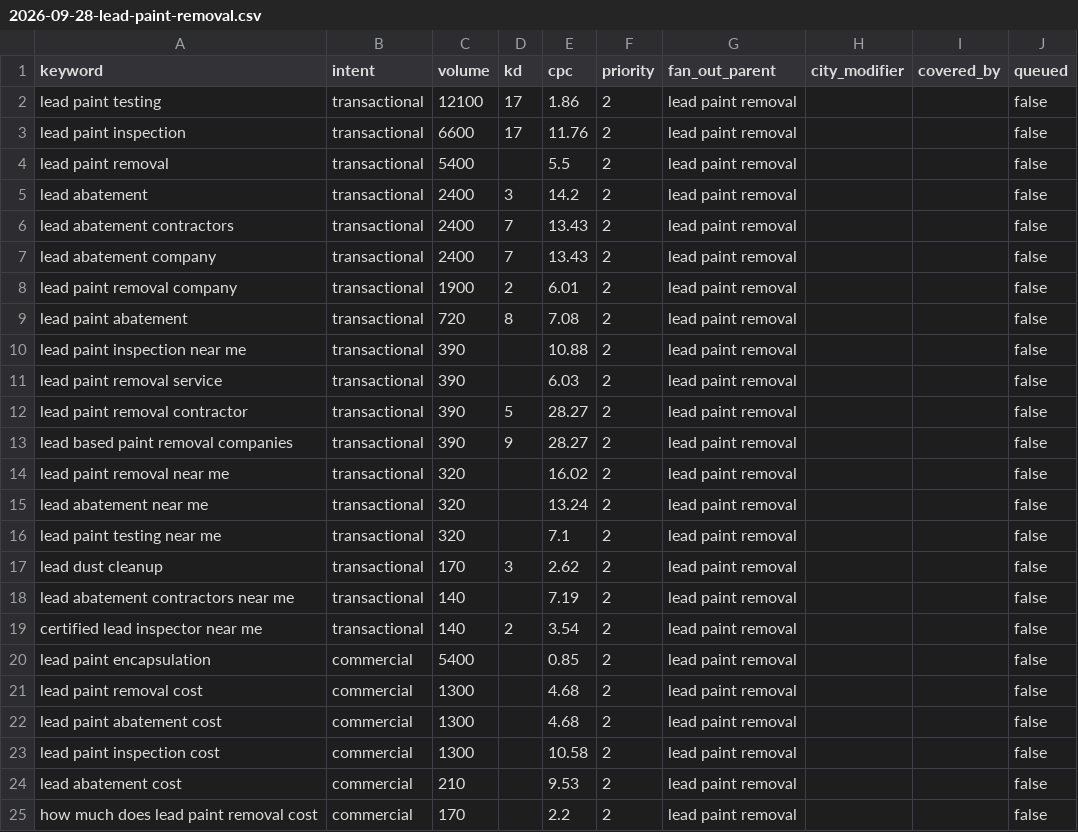
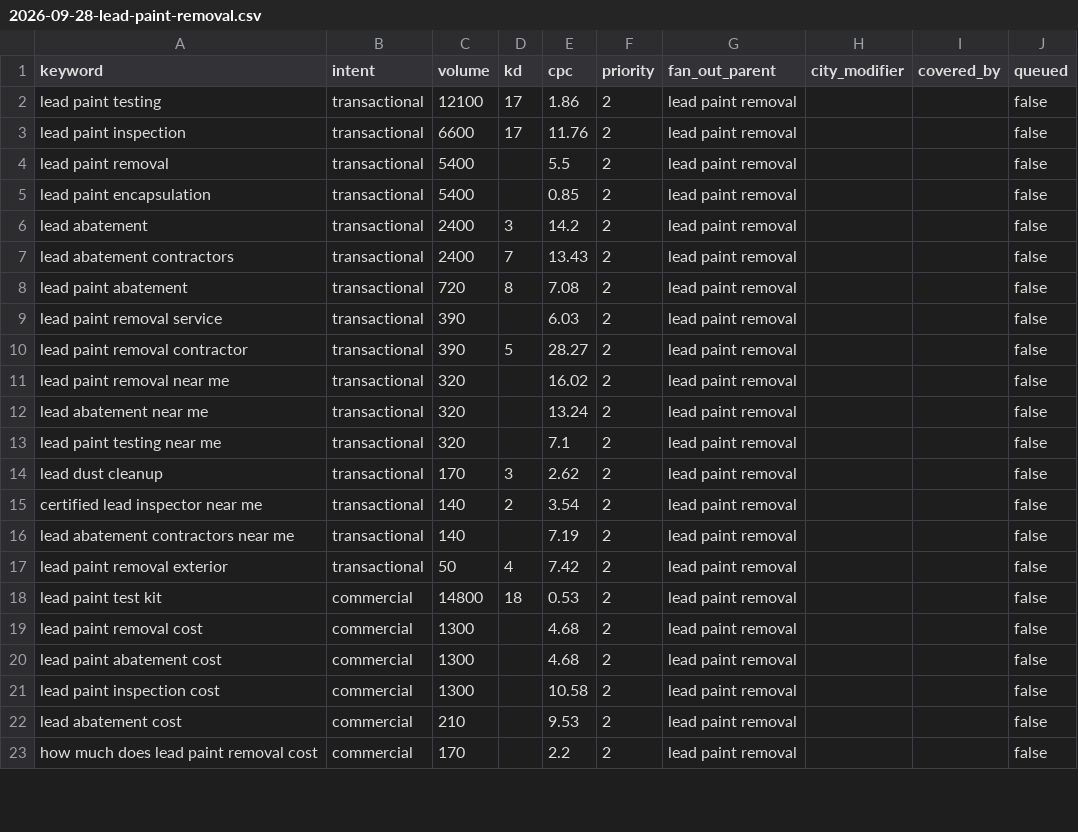
Before and after one commit to restorationai/touch-of-class-cleaning-and-restoration-site, a CSV file: clients/best-option-restoration/keywords/runs/2026-09-28-lead-paint-removal.csv, drawn as a sheet; only a part is shown; the diff covers the shown part only.

```diff
--- a/clients/best-option-restoration/keywords/runs/2026-09-28-lead-paint-removal.csv
+++ b/clients/best-option-restoration/keywords/runs/2026-09-28-lead-paint-removal.csv
@@ -4,11 +4,8 @@ lead paint inspection,transactional,6600,17,11.76,2,lead paint removal,,,false
 lead paint removal,transactional,5400,,5.5,2,lead paint removal,,,false
+lead paint encapsulation,transactional,5400,,0.85,2,lead paint removal,,,false
 lead abatement,transactional,2400,3,14.2,2,lead paint removal,,,false
 lead abatement contractors,transactional,2400,7,13.43,2,lead paint removal,,,false
-lead abatement company,transactional,2400,7,13.43,2,lead paint removal,,,false
-lead paint removal company,transactional,1900,2,6.01,2,lead paint removal,,,false
 lead paint abatement,transactional,720,8,7.08,2,lead paint removal,,,false
-lead paint inspection near me,transactional,390,,10.88,2,lead paint removal,,,false
 lead paint removal service,transactional,390,,6.03,2,lead paint removal,,,false
 lead paint removal contractor,transactional,390,5,28.27,2,lead paint removal,,,false
-lead based paint removal companies,transactional,390,9,28.27,2,lead paint removal,,,false
 lead paint removal near me,transactional,320,,16.02,2,lead paint removal,,,false
@@ -17,5 +14,6 @@ lead paint testing near me,transactional,320,,7.1,2,lead paint removal,,,false
 lead dust cleanup,transactional,170,3,2.62,2,lead paint removal,,,false
+certified lead inspector near me,transactional,140,2,3.54,2,lead paint removal,,,false
 lead abatement contractors near me,transactional,140,,7.19,2,lead paint removal,,,false
-certified lead inspector near me,transactional,140,2,3.54,2,lead paint removal,,,false
-lead paint encapsulation,commercial,5400,,0.85,2,lead paint removal,,,false
+lead paint removal exterior,transactional,50,4,7.42,2,lead paint removal,,,false
+lead paint test kit,commercial,14800,18,0.53,2,lead paint removal,,,false
 lead paint removal cost,commercial,1300,,4.68,2,lead paint removal,,,false
```
Also changed, not shown: 6 added rows, 4 removed rows and 15 edited cells elsewhere in this file, clients/xtreme-clean/keywords/runs/2026-09-28-smoke-damage-restoration.csv, 42 other files.
